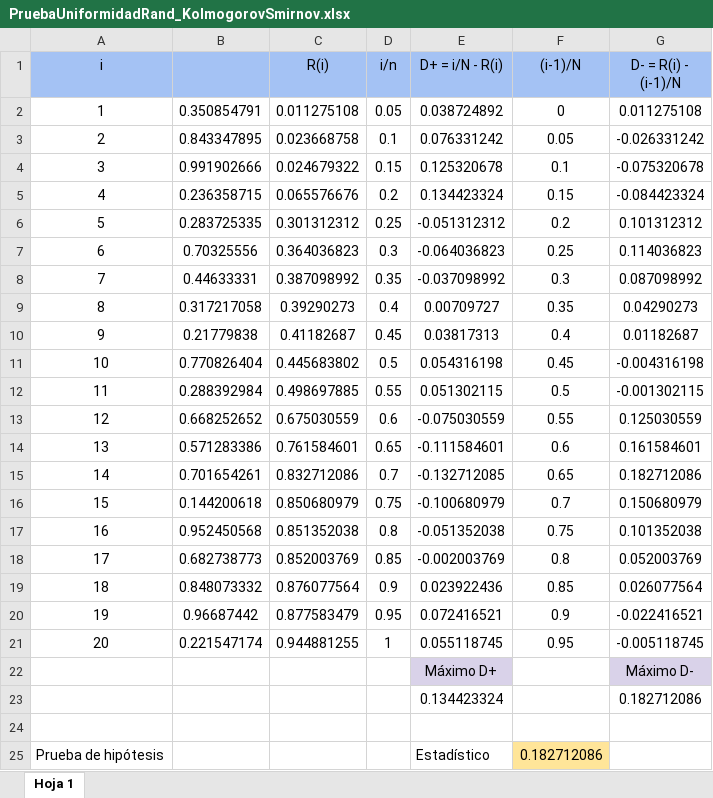
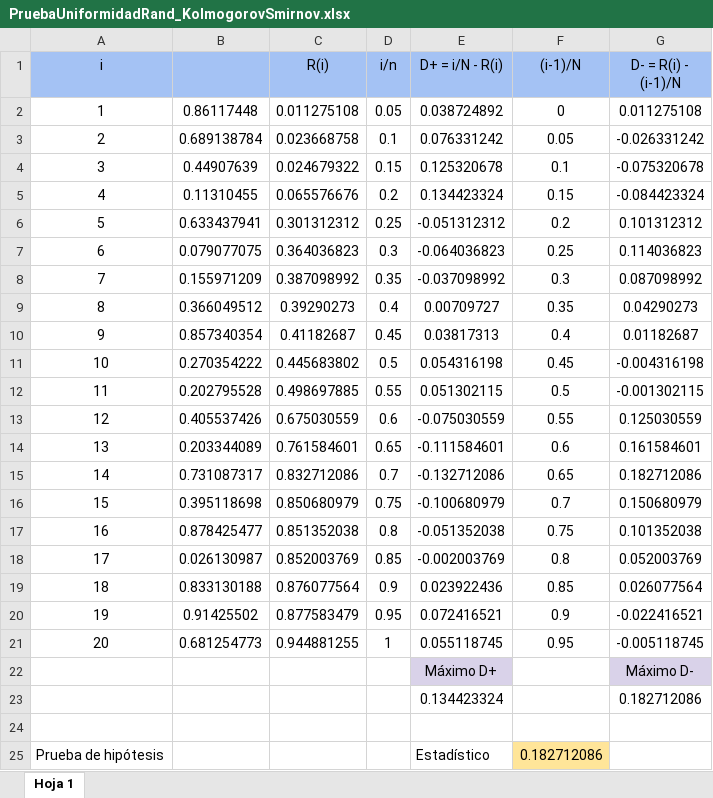
Before and after one commit to kevinramos2/Pruebas-de-Aleatoriedad, an Excel workbook: PruebaUniformidadRand_KolmogorovSmirnov.xlsx, sheet Hoja 1, drawn as a sheet; only a part is shown; values as stored, in another font and other column widths than the file's, no borders; charts and pictures not drawn; the diff names each change by its address in the sheet, - before the commit and + after, or states it on an @@ line.

```diff
--- a/PruebaUniformidadRand_KolmogorovSmirnov.xlsx (sheet Hoja 1)
+++ b/PruebaUniformidadRand_KolmogorovSmirnov.xlsx (sheet Hoja 1)
-B2: 0.350854791
+B2: 0.86117448
-B3: 0.843347895
+B3: 0.689138784
-B4: 0.991902666
+B4: 0.44907639
-B5: 0.236358715
+B5: 0.11310455
-B6: 0.283725335
+B6: 0.633437941
-B7: 0.70325556
+B7: 0.079077075
-B8: 0.44633331
+B8: 0.155971209
-B9: 0.317217058
+B9: 0.366049512
-B10: 0.21779838
+B10: 0.857340354
-B11: 0.770826404
+B11: 0.270354222
-B12: 0.288392984
+B12: 0.202795528
-B13: 0.668252652
+B13: 0.405537426
-B14: 0.571283386
+B14: 0.203344089
-B15: 0.701654261
+B15: 0.731087317
-E15 (D+ = i/N - R(i)): -0.132712085
+E15 (D+ = i/N - R(i)): -0.132712086
-B16: 0.144200618
+B16: 0.395118698
-B17: 0.952450568
+B17: 0.878425477
-B18: 0.682738773
+B18: 0.026130987
-B19: 0.848073332
+B19: 0.833130188
-B20: 0.96687442
+B20: 0.91425502
-B21: 0.221547174
+B21: 0.681254773
```
Also changed, not shown: charts or pictures, 1 other file.
